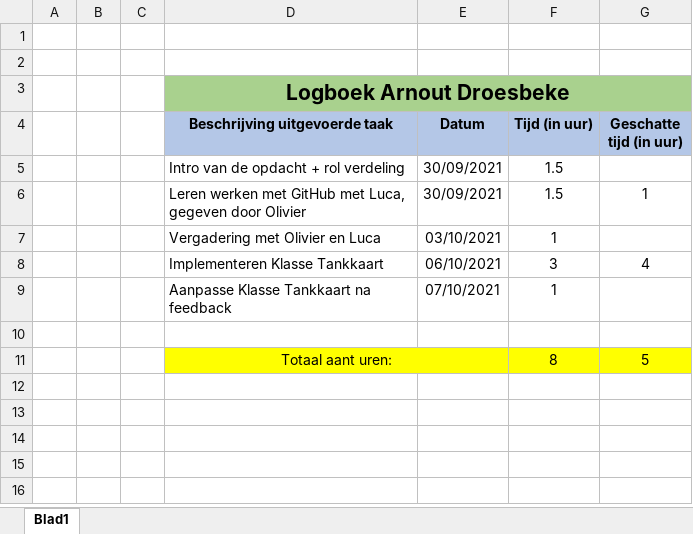
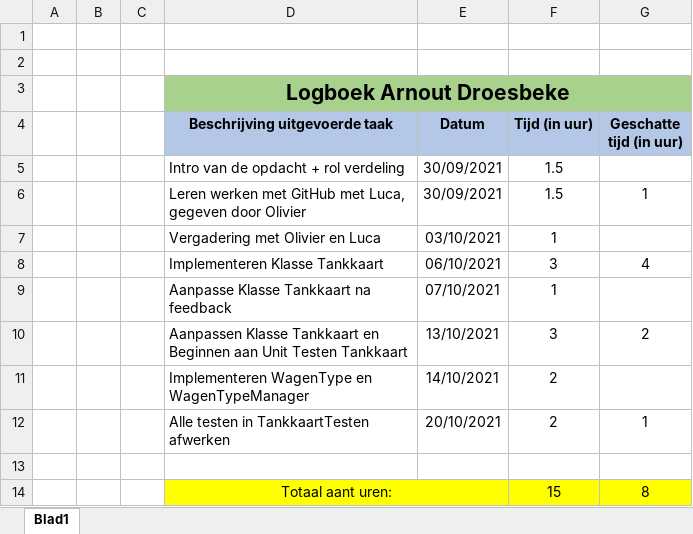
Before and after one commit to OlivierDeNeef/FleetMangementApp, an Excel workbook: Documentatie/Logboeken/Logboek-Arnout-Droesbeke.xlsx, sheet Blad1, drawn as a sheet; values as stored, in another font and other column widths than the file's, no borders; removed rows and columns are numbered as before the commit, all else as after; the diff names each change by its address in the sheet, - before the commit and + after, or states it on an @@ line.

Commit message:
Afwerken Tankkaarttests

```diff
--- a/Documentatie/Logboeken/Logboek-Arnout-Droesbeke.xlsx (sheet Blad1)
+++ b/Documentatie/Logboeken/Logboek-Arnout-Droesbeke.xlsx (sheet Blad1)
+row 10:  |  |  | Aanpassen Klasse Tankkaart en Beginnen aan Unit Testen Tankkaart | 13/10/2021 | 3 | 2
+row 11:  |  |  | Implementeren WagenType en WagenTypeManager | 14/10/2021 | 2
+row 12:  |  |  | Alle testen in TankkaartTesten afwerken | 20/10/2021 | 2 | 1
-row 11:  |  |  | Totaal aant uren: |  | 8 | 5
+row 14:  |  |  | Totaal aant uren: |  | 15 | 8
```
Also changed, not shown: 1 other file.
